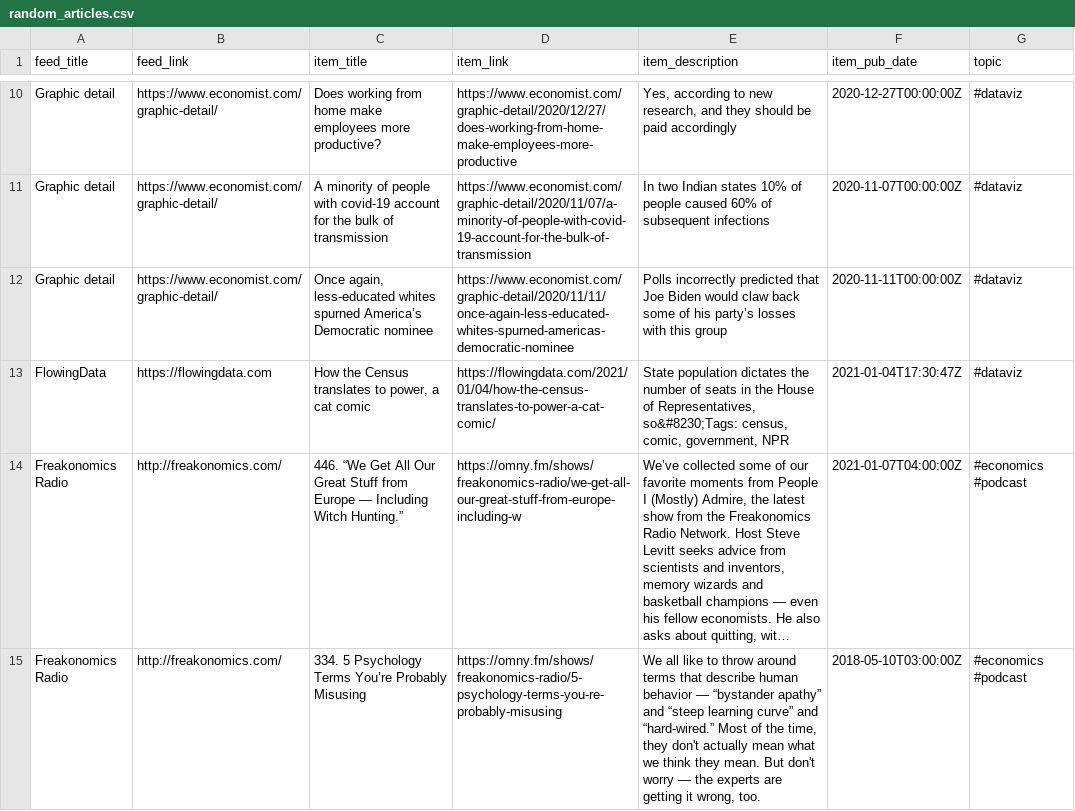
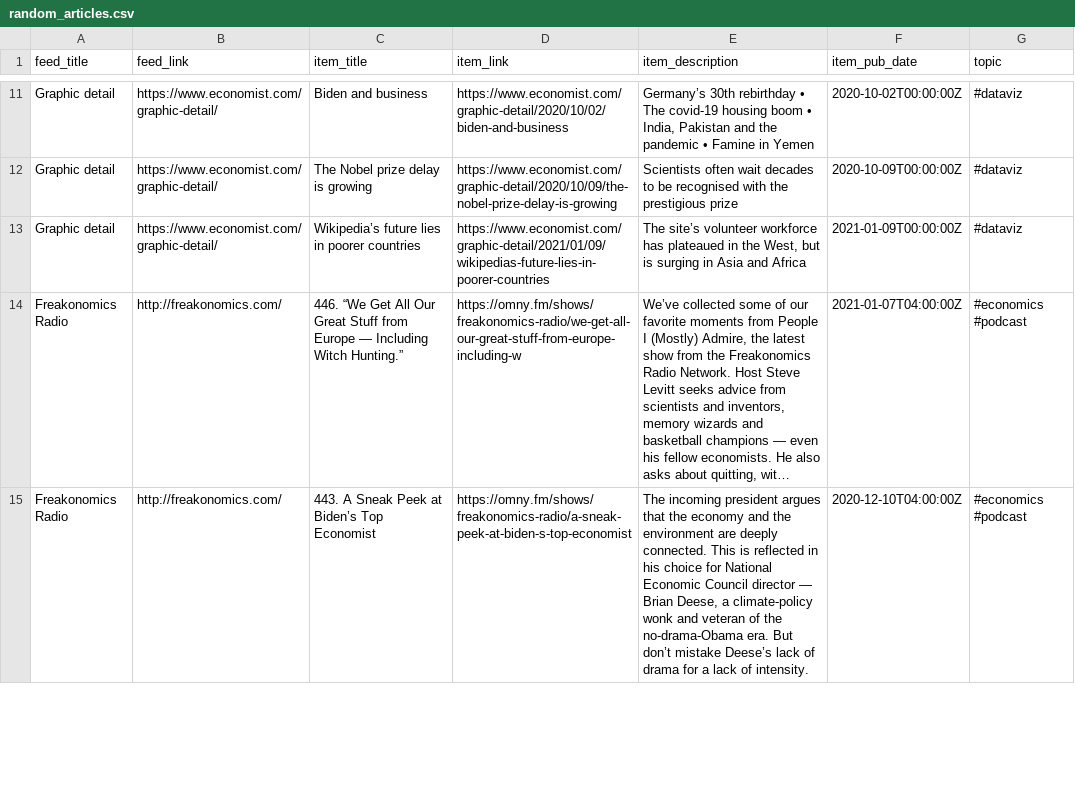
Before and after one commit to bryanwhiting/dsnews, a CSV file: output/random_articles.csv, drawn as a sheet; only a part is shown, gaps mark what is left out; long unchanged cells end in …; removed rows and columns are numbered as before the commit, all else as after; the diff covers the shown part only; the diff names each change by its address in the sheet, - before the commit and + after, or states it on an @@ line.

```diff
--- a/output/random_articles.csv
+++ b/output/random_articles.csv
-C11 (item_title): Does working from home make employees more productive?
+C11 (item_title): Biden and business
-D11 (item_link): https://www.economist.com/graphic-detail/2020/12/27/does-working-from-home-make-employees-more-productive
+D11 (item_link): https://www.economist.com/graphic-detail/2020/10/02/biden-and-business
-E11 (item_description): Yes, according to new research, and they should be paid accordingly
+E11 (item_description): Germany’s 30th rebirthday • The covid-19 housing boom • India, Pakistan and the pandemic • Famine in Yemen
-F11 (item_pub_date): 2020-12-27T00:00:00Z
+F11 (item_pub_date): 2020-10-02T00:00:00Z
-C12 (item_title): A minority of people with covid-19 account for the bulk of transmission
+C12 (item_title): The Nobel prize delay is growing
-D12 (item_link): https://www.economist.com/graphic-detail/2020/11/07/a-minority-of-people-with-covid-19-account-for-the-bulk-of-transmission
+D12 (item_link): https://www.economist.com/graphic-detail/2020/10/09/the-nobel-prize-delay-is-growing
-E12 (item_description): In two Indian states 10% of people caused 60% of subsequent infections
+E12 (item_description): Scientists often wait decades to be recognised with the prestigious prize
-F12 (item_pub_date): 2020-11-07T00:00:00Z
+F12 (item_pub_date): 2020-10-09T00:00:00Z
-C13 (item_title): Once again, less-educated whites spurned America’s Democratic nominee
+C13 (item_title): Wikipedia’s future lies in poorer countries
-D13 (item_link): https://www.economist.com/graphic-detail/2020/11/11/once-again-less-educated-whites-spurned-americas-democratic-nominee
+D13 (item_link): https://www.economist.com/graphic-detail/2021/01/09/wikipedias-future-lies-in-poorer-countries
-E13 (item_description): Polls incorrectly predicted that Joe Biden would claw back some of his party’s losses with this group
+E13 (item_description): The site’s volunteer workforce has plateaued in the West, but is surging in Asia and Africa
-F13 (item_pub_date): 2020-11-11T00:00:00Z
+F13 (item_pub_date): 2021-01-09T00:00:00Z
-row 13: FlowingData | https://flowingdata.com | How the Census translates to power, a cat comic | https://flowingdata.com/2021/01/04/how-the-census-translates-to-power-a-cat-comic/ | State population dictates the number of seats in the House of Representatives, so&#8230;Tags: census, comic, government, NPR | 2021-01-04T17:30:47Z | #dataviz
-C15 (item_title): 334. 5 Psychology Terms You’re Probably Misusing
+C15 (item_title): 443. A Sneak Peek at Biden’s Top Economist
-D15 (item_link): https://omny.fm/shows/freakonomics-radio/5-psychology-terms-you-re-probably-misusing
+D15 (item_link): https://omny.fm/shows/freakonomics-radio/a-sneak-peek-at-biden-s-top-economist
-E15 (item_description): We all like to throw around terms that describe human behavior — “bystander apathy” and “steep learning curve” and “hard-wired.” Most of the time, they don't actually mean what we think they mean. But don't worry — the experts are getting it wrong, too.
+E15 (item_description): The incoming president argues that the economy and the environment are deeply connected. This is reflected in his choice for National Economic Council director — Brian Deese, a climate-policy wonk and veteran of the no-drama-Obama era. But don’t mistake Deese’s lack of drama for a lack of intensity.
-F15 (item_pub_date): 2018-05-10T03:00:00Z
+F15 (item_pub_date): 2020-12-10T04:00:00Z
```
Also changed, not shown: 9 added rows, 8 removed rows and 41 edited cells elsewhere in this file, 2 other files.
